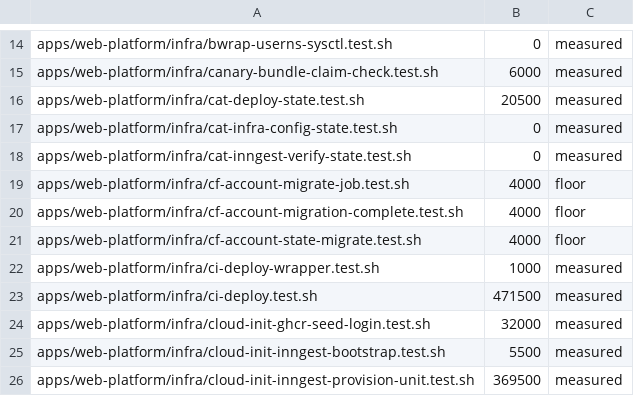
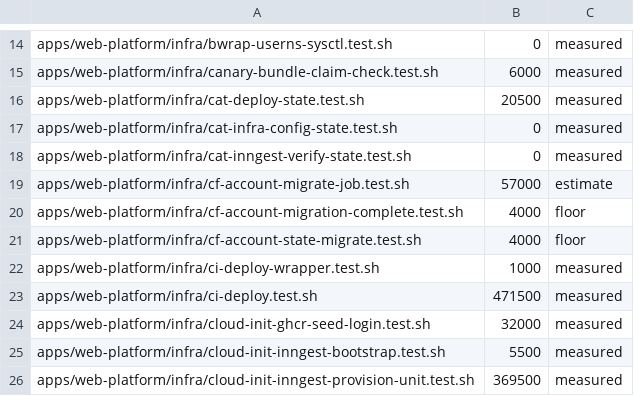
Before and after one commit to jikig-ai/soleur, a TSV file: apps/web-platform/infra/suite-durations.tsv, drawn as a sheet; only a part is shown, gaps mark what is left out.

```diff
--- a/apps/web-platform/infra/suite-durations.tsv
+++ b/apps/web-platform/infra/suite-durations.tsv
@@ -18,3 +18,3 @@ apps/web-platform/infra/cat-infra-config-state.test.sh	0	measured
 apps/web-platform/infra/cat-inngest-verify-state.test.sh	0	measured
-apps/web-platform/infra/cf-account-migrate-job.test.sh	4000	floor
+apps/web-platform/infra/cf-account-migrate-job.test.sh	57000	estimate
 apps/web-platform/infra/cf-account-migration-complete.test.sh	4000	floor
```
Also changed, not shown: 11 other files.
